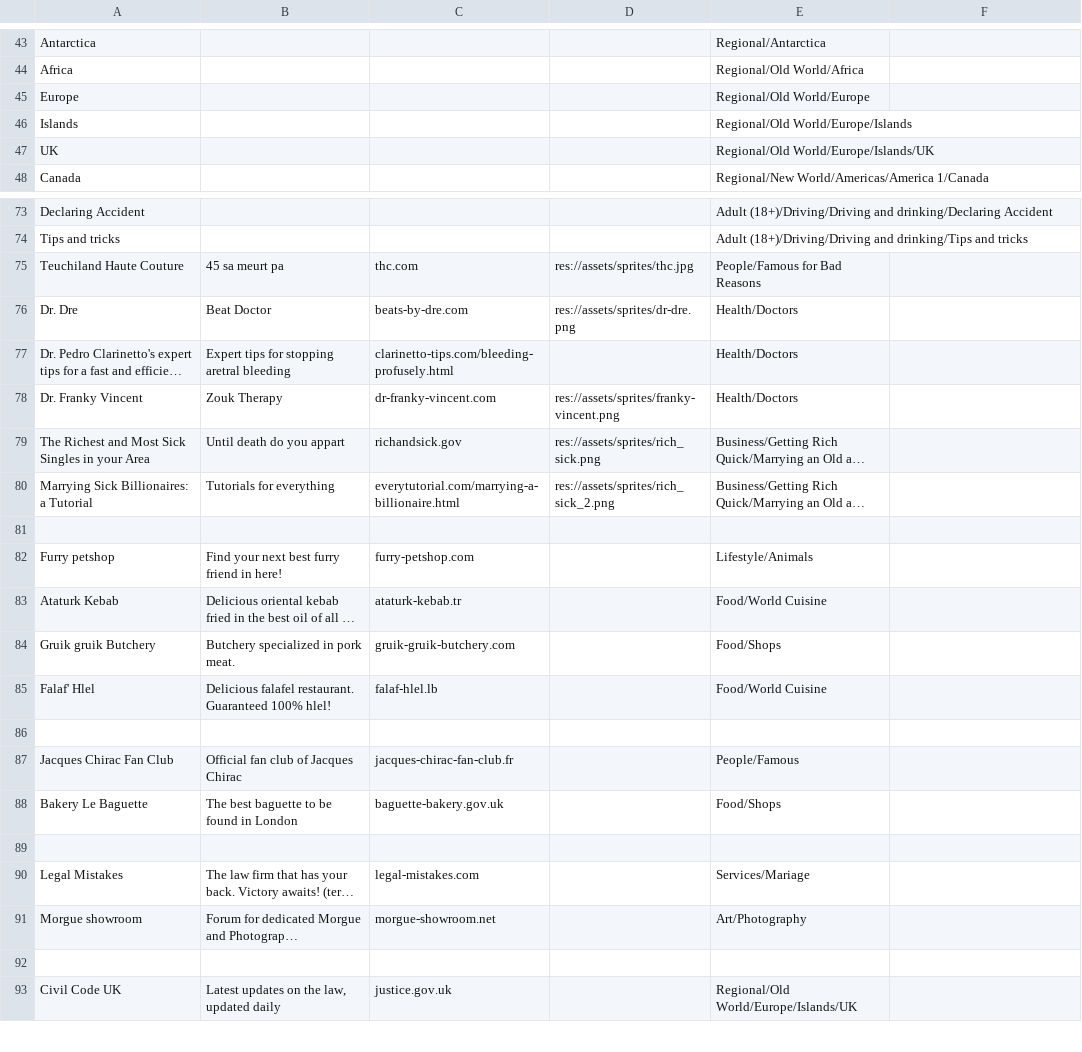
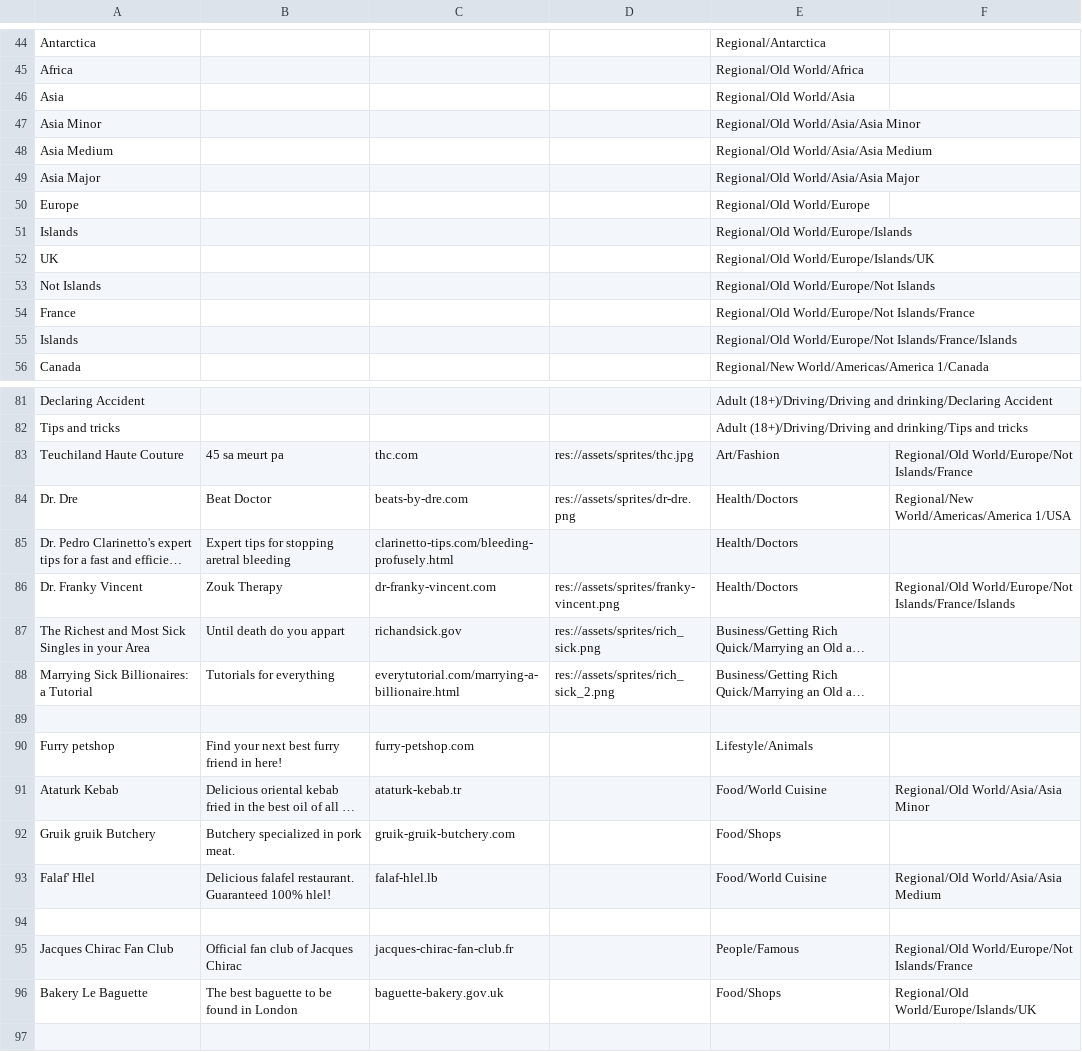
Before and after one commit to nbusser/LD-60, a CSV file: assets/data/data.csv, drawn as a sheet; only a part is shown, gaps mark what is left out; the shorter side is filled out with more unchanged rows; long unchanged cells end in …; addresses are those after the commit; the diff covers the shown part only; the diff names each change by its address in the sheet, - before the commit and + after, or states it on an @@ line.

Commit message:
new regional splitting

```diff
--- a/assets/data/data.csv
+++ b/assets/data/data.csv
+row 46: Asia |  |  |  | Regional/Old World/Asia
+row 47: Asia Minor |  |  |  | Regional/Old World/Asia/Asia Minor
+row 48: Asia Medium |  |  |  | Regional/Old World/Asia/Asia Medium
+row 49: Asia Major |  |  |  | Regional/Old World/Asia/Asia Major
+row 53: Not Islands |  |  |  | Regional/Old World/Europe/Not Islands
+row 54: France |  |  |  | Regional/Old World/Europe/Not Islands/France
+row 55: Islands |  |  |  | Regional/Old World/Europe/Not Islands/France/Islands
-E83: People/Famous for Bad Reasons
+E83: Art/Fashion
-F83: (empty)
+F83: Regional/Old World/Europe/Not Islands/France
-F84: (empty)
+F84: Regional/New World/Americas/America 1/USA
-F86: (empty)
+F86: Regional/Old World/Europe/Not Islands/France/Islands
-F91: (empty)
+F91: Regional/Old World/Asia/Asia Minor
-F93: (empty)
+F93: Regional/Old World/Asia/Asia Medium
-F95: (empty)
+F95: Regional/Old World/Europe/Not Islands/France
-F96: (empty)
+F96: Regional/Old World/Europe/Islands/UK
```
Also changed, not shown: 1 added row and 57 edited cells elsewhere in this file, 2 other files.
